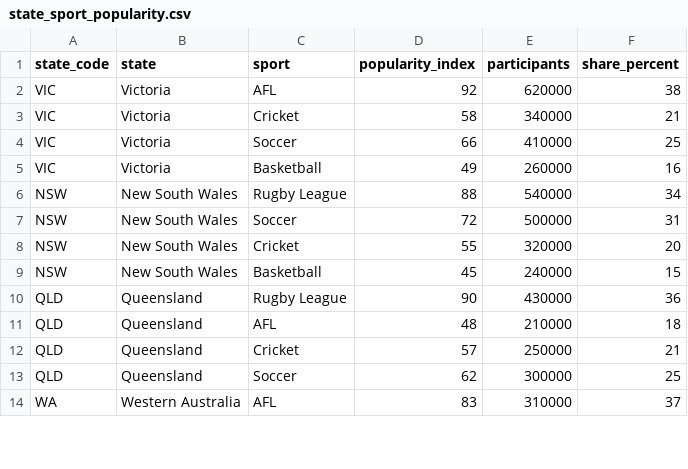
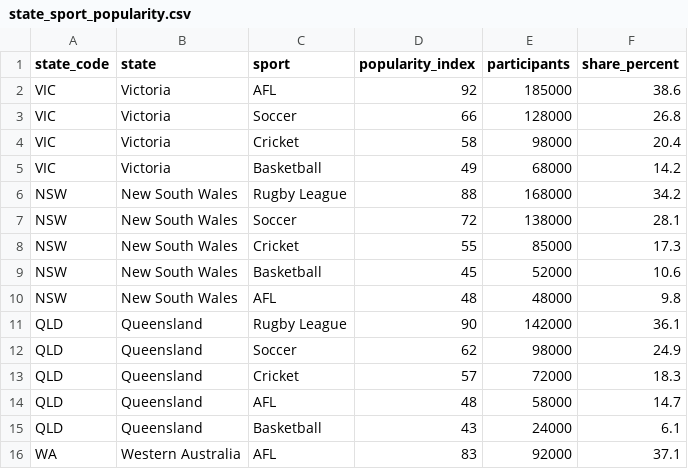
Before and after one commit to hzho0084-glitch/FIT2179-VisualizationII, a CSV file: data/state_sport_popularity.csv, drawn as a sheet; only a part is shown; the diff covers the shown part only.

```diff
--- a/data/state_sport_popularity.csv
+++ b/data/state_sport_popularity.csv
@@ -1,14 +1,16 @@
 state_code,state,sport,popularity_index,participants,share_percent
-VIC,Victoria,AFL,92,620000,38
-VIC,Victoria,Cricket,58,340000,21
-VIC,Victoria,Soccer,66,410000,25
-VIC,Victoria,Basketball,49,260000,16
-NSW,New South Wales,Rugby League,88,540000,34
-NSW,New South Wales,Soccer,72,500000,31
-NSW,New South Wales,Cricket,55,320000,20
-NSW,New South Wales,Basketball,45,240000,15
-QLD,Queensland,Rugby League,90,430000,36
-QLD,Queensland,AFL,48,210000,18
-QLD,Queensland,Cricket,57,250000,21
-QLD,Queensland,Soccer,62,300000,25
-WA,Western Australia,AFL,83,310000,37
+VIC,Victoria,AFL,92,185000,38.6
+VIC,Victoria,Soccer,66,128000,26.8
+VIC,Victoria,Cricket,58,98000,20.4
+VIC,Victoria,Basketball,49,68000,14.2
+NSW,New South Wales,Rugby League,88,168000,34.2
+NSW,New South Wales,Soccer,72,138000,28.1
+NSW,New South Wales,Cricket,55,85000,17.3
+NSW,New South Wales,Basketball,45,52000,10.6
+NSW,New South Wales,AFL,48,48000,9.8
+QLD,Queensland,Rugby League,90,142000,36.1
+QLD,Queensland,Soccer,62,98000,24.9
+QLD,Queensland,Cricket,57,72000,18.3
+QLD,Queensland,AFL,48,58000,14.7
+QLD,Queensland,Basketball,43,24000,6.1
+WA,Western Australia,AFL,83,92000,37.1
```
Also changed, not shown: 5 added rows and 40 edited cells elsewhere in this file, data/age_gender_sport_matrix.csv, data/attendance_streamgraph.csv, 5 other files.
